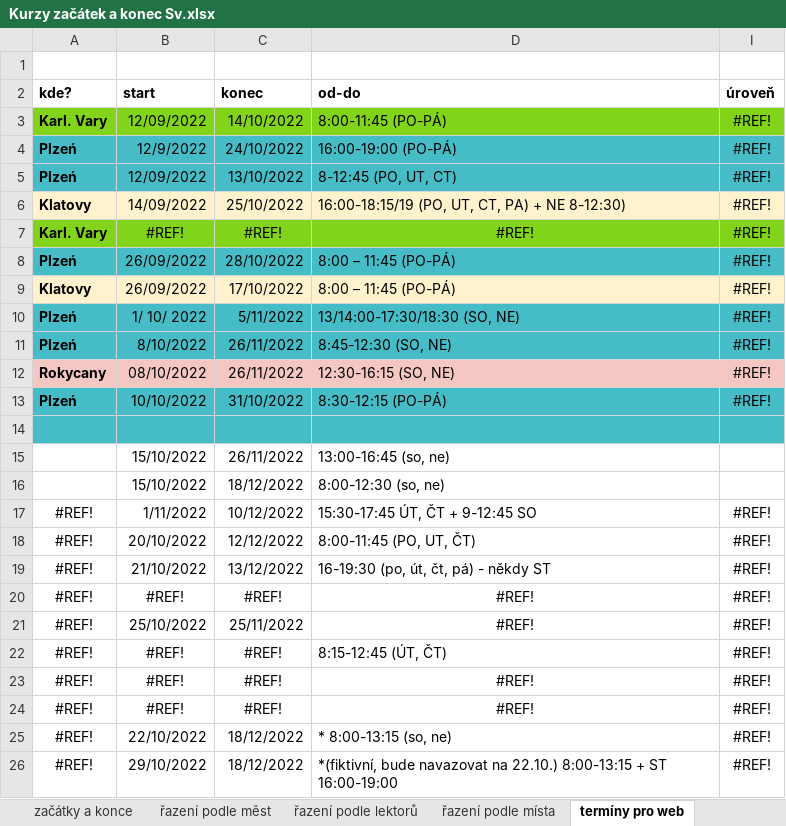
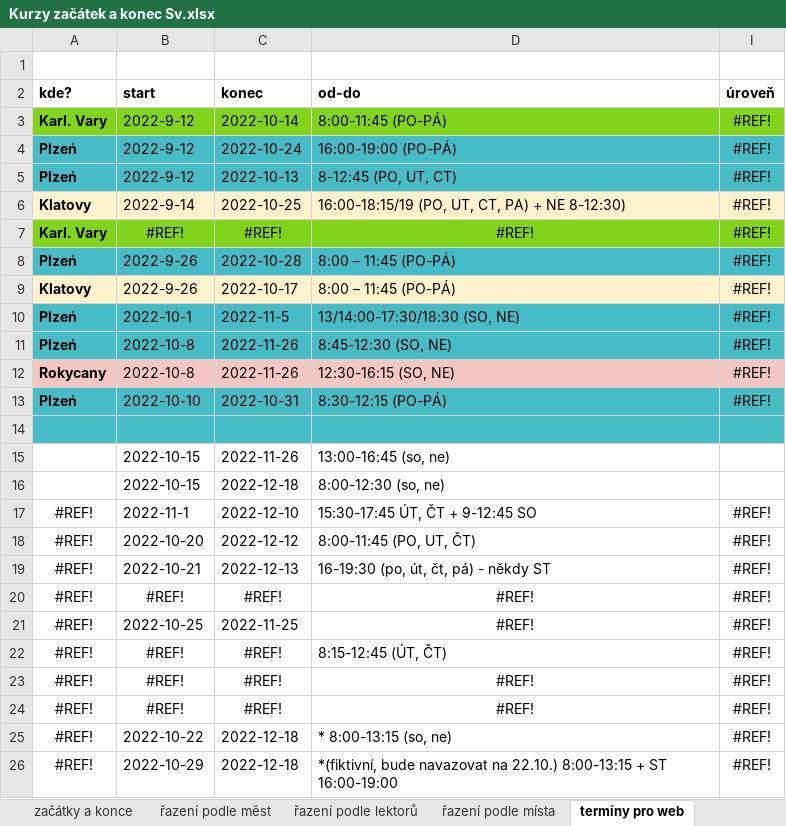
Before and after one commit to grafiaware/projektor2, an Excel workbook: CJC_files/20230210/Kurzy začátek a konec Sv.xlsx, sheet termíny pro web, drawn as a sheet; only a part is shown; values as stored, in another font and other column widths than the file's, no borders; the diff covers the shown part only; the diff names each change by its address in the sheet, - before the commit and + after, or states it on an @@ line.

```diff
--- a/CJC_files/20230210/Kurzy začátek a konec Sv.xlsx (sheet termíny pro web)
+++ b/CJC_files/20230210/Kurzy začátek a konec Sv.xlsx (sheet termíny pro web)
-B3 (start): 12/09/2022
+B3 (start): 2022-9-12
-C3 (konec): 14/10/2022
+C3 (konec): 2022-10-14
-B4 (start): 12/9/2022
+B4 (start): 2022-9-12
-C4 (konec): 24/10/2022
+C4 (konec): 2022-10-24
-B5 (start): 12/09/2022
+B5 (start): 2022-9-12
-C5 (konec): 13/10/2022
+C5 (konec): 2022-10-13
-B6 (start): 14/09/2022
+B6 (start): 2022-9-14
-C6 (konec): 25/10/2022
+C6 (konec): 2022-10-25
-B8:B9 (start): 26/09/2022
+B8:B9 (start): 2022-9-26
-C8 (konec): 28/10/2022
+C8 (konec): 2022-10-28
-C9 (konec): 17/10/2022
+C9 (konec): 2022-10-17
-B10 (start): 1/ 10/ 2022
+B10 (start): 2022-10-1
-C10 (konec): 5/11/2022
+C10 (konec): 2022-11-5
-B11 (start): 8/10/2022
+B11 (start): 2022-10-8
-C11:C12 (konec): 26/11/2022
+C11:C12 (konec): 2022-11-26
-B12 (start): 08/10/2022
+B12 (start): 2022-10-8
-B13 (start): 10/10/2022
+B13 (start): 2022-10-10
-C13 (konec): 31/10/2022
+C13 (konec): 2022-10-31
-B15:B16 (start): 15/10/2022
+B15:B16 (start): 2022-10-15
-C15 (konec): 26/11/2022
+C15 (konec): 2022-11-26
-C16 (konec): 18/12/2022
+C16 (konec): 2022-12-18
-B17 (start): 1/11/2022
+B17 (start): 2022-11-1
-C17 (konec): 10/12/2022
+C17 (konec): 2022-12-10
-B18 (start): 20/10/2022
+B18 (start): 2022-10-20
-C18 (konec): 12/12/2022
+C18 (konec): 2022-12-12
-B19 (start): 21/10/2022
+B19 (start): 2022-10-21
-C19 (konec): 13/12/2022
+C19 (konec): 2022-12-13
-B21 (start): 25/10/2022
+B21 (start): 2022-10-25
-C21 (konec): 25/11/2022
+C21 (konec): 2022-11-25
-B25 (start): 22/10/2022
+B25 (start): 2022-10-22
-C25:C26 (konec): 18/12/2022
+C25:C26 (konec): 2022-12-18
-B26 (start): 29/10/2022
+B26 (start): 2022-10-29
```
Also changed, not shown: 4 edited cells elsewhere in this sheet, sheet řazení podle měst, sheet řazení podle lektorů, sheet řazení podle místa, sheet začátky a konce, 12 other files.
